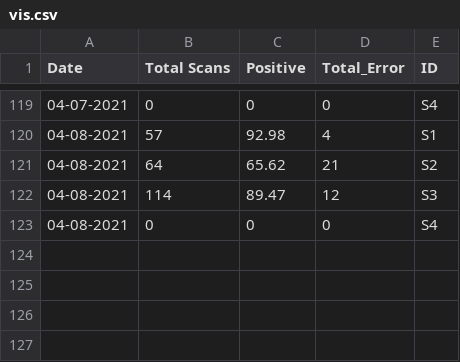
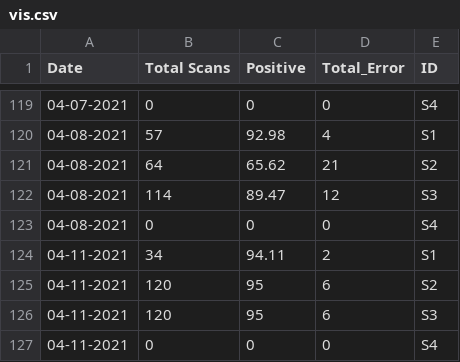
Before and after one commit to MONSTERharper/extra, a CSV file: vis.csv, drawn as a sheet; only a part is shown, gaps mark what is left out.

Commit message:
Update vis.csv

```diff
--- a/vis.csv
+++ b/vis.csv
@@ -123 +123,5 @@ Date,Total Scans,Positive,Total_Error,ID
 04-08-2021,0,0,0,S4
+04-11-2021,34,94.11,2,S1
+04-11-2021,120,95,6,S2
+04-11-2021,120,95,6,S3
+04-11-2021,0,0,0,S4
```
